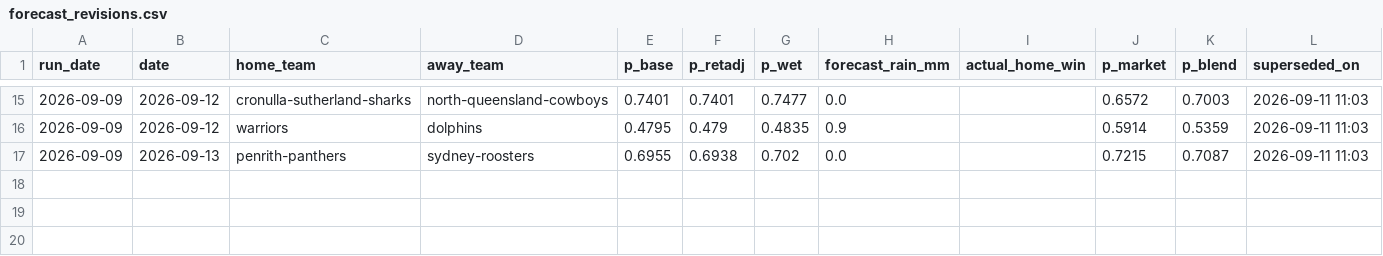
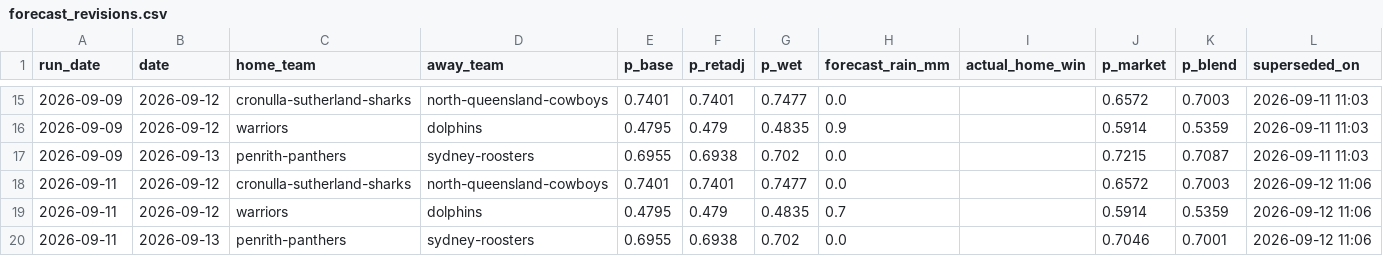
Before and after one commit to Mr-XMS/nrl-model, a CSV file: forecast_revisions.csv, drawn as a sheet; only a part is shown, gaps mark what is left out; the diff names each change by its address in the sheet, - before the commit and + after, or states it on an @@ line.

```diff
--- a/forecast_revisions.csv
+++ b/forecast_revisions.csv
+row 18: 2026-09-11 | 2026-09-12 | cronulla-sutherland-sharks | north-queensland-cowboys | 0.7401 | 0.7401 | 0.7477 | 0.0 |  | 0.6572 | 0.7003 | 2026-09-12 11:06
+row 19: 2026-09-11 | 2026-09-12 | warriors | dolphins | 0.4795 | 0.479 | 0.4835 | 0.7 |  | 0.5914 | 0.5359 | 2026-09-12 11:06
+row 20: 2026-09-11 | 2026-09-13 | penrith-panthers | sydney-roosters | 0.6955 | 0.6938 | 0.702 | 0.0 |  | 0.7046 | 0.7001 | 2026-09-12 11:06
```
Also changed, not shown: forecast_history.csv, model_comparison.csv, 17 other files.
